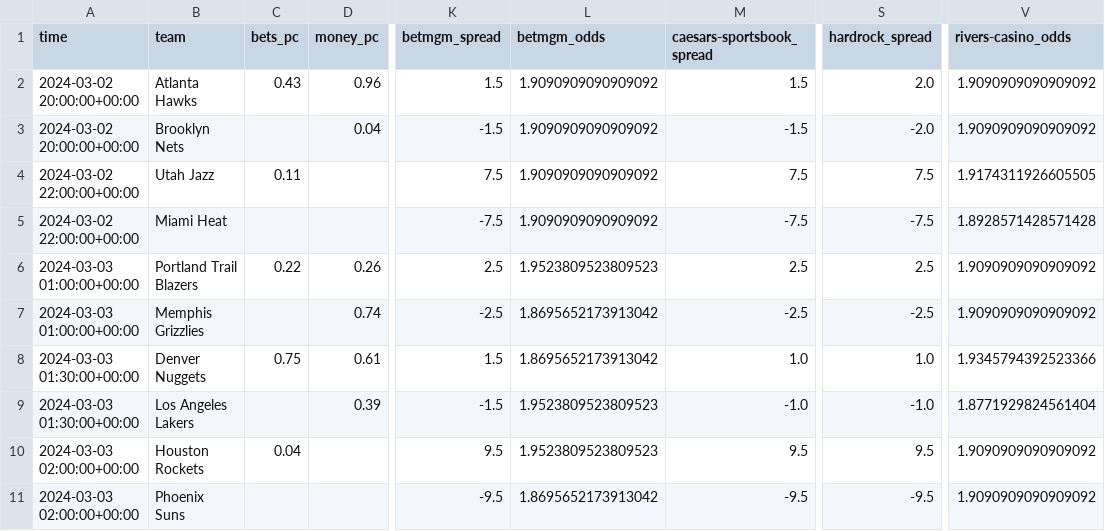
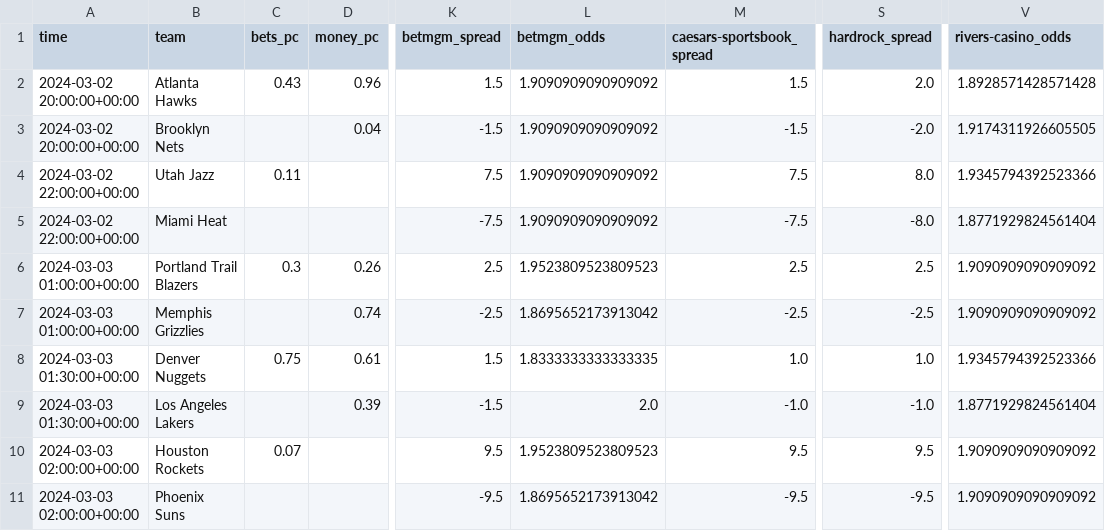
Before and after one commit to Donalcon/reverse_line_movement, a CSV file: nba_spread_df.csv, drawn as a sheet; only a part is shown, gaps mark what is left out; the diff names each change by its address in the sheet, - before the commit and + after, or states it on an @@ line.

```diff
--- a/nba_spread_df.csv
+++ b/nba_spread_df.csv
-V2 (rivers-casino_odds): 1.9090909090909092
+V2 (rivers-casino_odds): 1.8928571428571428
-V3 (rivers-casino_odds): 1.9090909090909092
+V3 (rivers-casino_odds): 1.9174311926605505
-S4 (hardrock_spread): 7.5
+S4 (hardrock_spread): 8.0
-V4 (rivers-casino_odds): 1.9174311926605505
+V4 (rivers-casino_odds): 1.9345794392523366
-S5 (hardrock_spread): -7.5
+S5 (hardrock_spread): -8.0
-V5 (rivers-casino_odds): 1.8928571428571428
+V5 (rivers-casino_odds): 1.8771929824561404
-C6 (bets_pc): 0.22
+C6 (bets_pc): 0.3
-L8 (betmgm_odds): 1.8695652173913042
+L8 (betmgm_odds): 1.8333333333333335
-L9 (betmgm_odds): 1.9523809523809523
+L9 (betmgm_odds): 2.0
-C10 (bets_pc): 0.04
+C10 (bets_pc): 0.07
```
Also changed, not shown: nba_total_df.csv.
